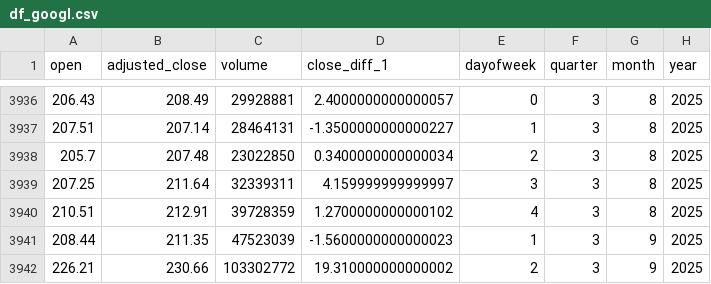
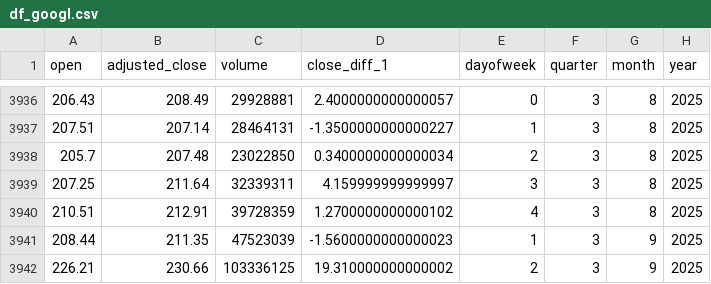
Before and after one commit to littlexen69/ONLINE_DS_THEBRIDGE_YanJun, a CSV file: Machine Learning/Stock_Prediction_ML/data/processed/df_googl.csv, drawn as a sheet; only a part is shown, gaps mark what is left out; the diff names each change by its address in the sheet, - before the commit and + after, or states it on an @@ line.

```diff
--- a/Machine Learning/Stock_Prediction_ML/data/processed/df_googl.csv
+++ b/Machine Learning/Stock_Prediction_ML/data/processed/df_googl.csv
-C3942 (volume): 103302772
+C3942 (volume): 103336125
```
Also changed, not shown: Machine Learning/Stock_Prediction_ML/data/processed/df_jnj.csv, Machine Learning/Stock_Prediction_ML/data/processed/df_tsla.csv, 11 other files.
